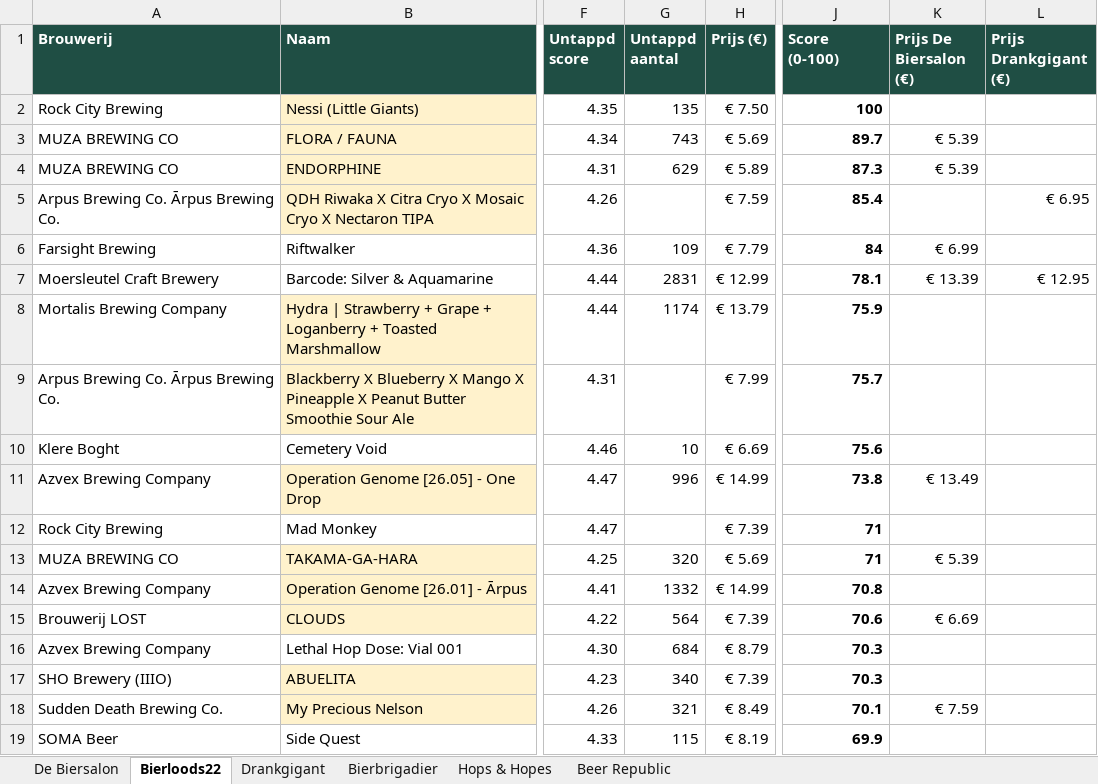
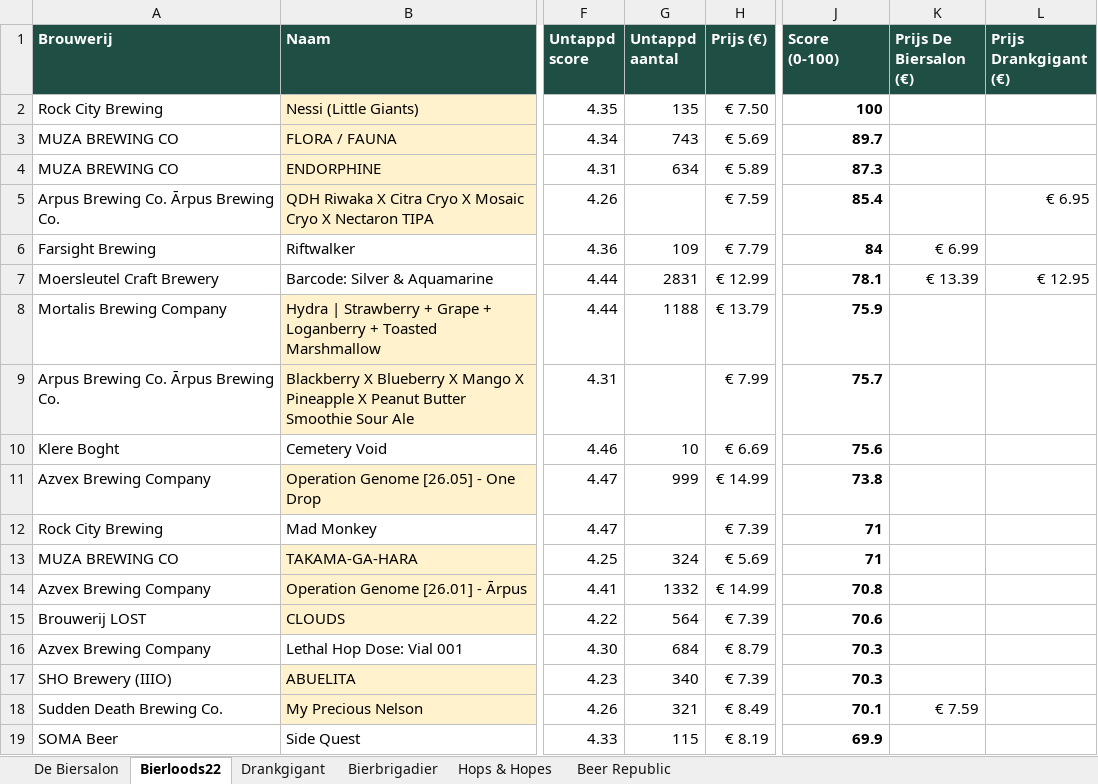
Before and after one commit to RdG-Bier/DeBierScraper, an Excel workbook: docs/bieroverzicht.xlsx, sheet Bierloods22, drawn as a sheet; only a part is shown, gaps mark what is left out; values as stored, in another font and other column widths than the file's, no borders; conditional formats not drawn; the diff covers the shown part only; the diff names each change by its address in the sheet, - before the commit and + after, or states it on an @@ line.

```diff
--- a/docs/bieroverzicht.xlsx (sheet Bierloods22)
+++ b/docs/bieroverzicht.xlsx (sheet Bierloods22)
-K3:K4 (Prijs De Biersalon (€)): € 5.39
+K3:K4 (Prijs De Biersalon (€)): (empty)
-G4 (Untappd aantal): 629
+G4 (Untappd aantal): 634
-G8 (Untappd aantal): 1174
+G8 (Untappd aantal): 1188
-G11 (Untappd aantal): 996
+G11 (Untappd aantal): 999
-K11 (Prijs De Biersalon (€)): € 13.49
+K11 (Prijs De Biersalon (€)): (empty)
-G13 (Untappd aantal): 320
+G13 (Untappd aantal): 324
-K13 (Prijs De Biersalon (€)): € 5.39
+K13 (Prijs De Biersalon (€)): (empty)
-K15 (Prijs De Biersalon (€)): € 6.69
+K15 (Prijs De Biersalon (€)): (empty)
```
Also changed, not shown: 4 added rows, 4 removed rows and 21 edited cells elsewhere in this sheet, sheet De Biersalon, sheet Beer Republic, sheet Drankgigant, sheet Bierbrigadier, sheet Hops & Hopes, 14 other files.
